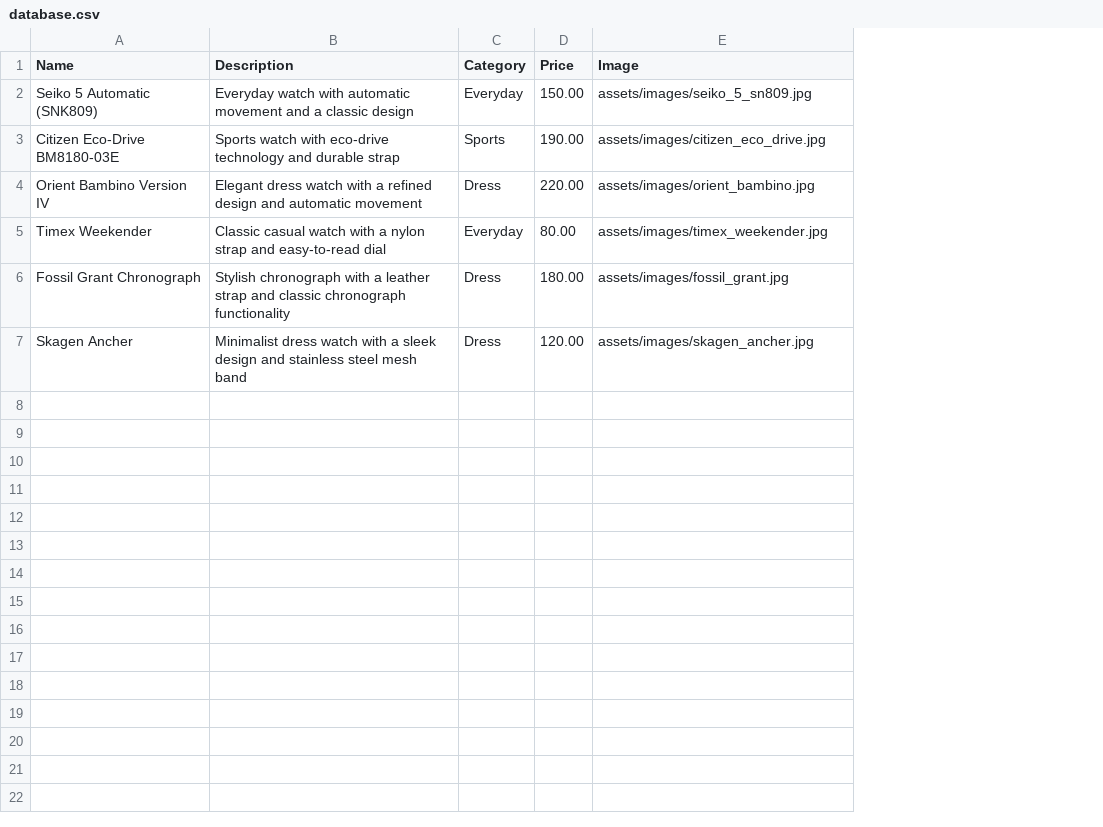
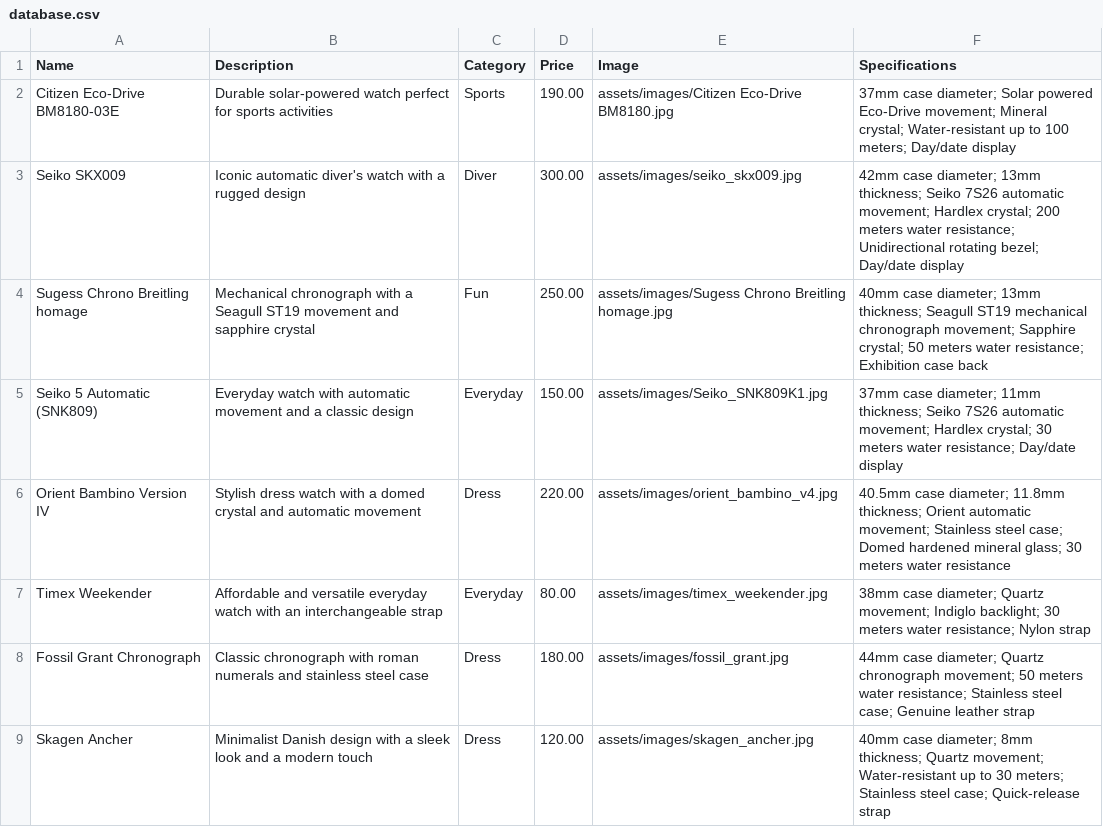
Before and after one commit to mfgoes/CaseForge, a CSV file: assets/database.csv, drawn as a sheet; removed rows and columns are numbered as before the commit, all else as after; the diff names each change by its address in the sheet, - before the commit and + after, or states it on an @@ line.

Commit message:
fixed loading order of database

```diff
--- a/assets/database.csv
+++ b/assets/database.csv
+column F (Specifications), rows 5-9: 37mm case diameter; 11mm thickness; Seiko 7S26 automatic movement; Hardlex crystal; 30 meters water resistance; Day/date display | 40.5mm case diameter; 11.8mm thickness; Orient automatic movement; Stainless steel case; Domed hardened mineral glass; 30 meters water resistance | 38mm case diameter; Quartz movement; Indiglo backlight; 30 meters water resistance; Nylon strap | 44mm case diameter; Quartz chronograph movement; 50 meters water resistance; Stainless steel case; Genuine leather strap | 40mm case diameter; 8mm thickness; Quartz movement; Water-resistant up to 30 meters; Stainless steel case; Quick-release strap
+row 2: Citizen Eco-Drive BM8180-03E | Durable solar-powered watch perfect for sports activities | Sports | 190.00 | assets/images/Citizen Eco-Drive BM8180.jpg | 37mm case diameter; Solar powered Eco-Drive movement; Mineral crystal; Water-resistant up to 100 meters; Day/date display
+row 3: Seiko SKX009 | Iconic automatic diver's watch with a rugged design | Diver | 300.00 | assets/images/seiko_skx009.jpg | 42mm case diameter; 13mm thickness; Seiko 7S26 automatic movement; Hardlex crystal; 200 meters water resistance; Unidirectional rotating bezel; Day/date display
+row 4: Sugess Chrono Breitling homage | Mechanical chronograph with a Seagull ST19 movement and sapphire crystal | Fun | 250.00 | assets/images/Sugess Chrono Breitling homage.jpg | 40mm case diameter; 13mm thickness; Seagull ST19 mechanical chronograph movement; Sapphire crystal; 50 meters water resistance; Exhibition case back
-E5 (Image): assets/images/seiko_5_sn809.jpg
+E5 (Image): assets/images/Seiko_SNK809K1.jpg
-row 3: Citizen Eco-Drive BM8180-03E | Sports watch with eco-drive technology and durable strap | Sports | 190.00 | assets/images/citizen_eco_drive.jpg
-B6 (Description): Elegant dress watch with a refined design and automatic…
+B6 (Description): Stylish dress watch with a domed crystal and automatic…
-E6 (Image): assets/images/orient_bambino.jpg
+E6 (Image): assets/images/orient_bambino_v4.jpg
-B7 (Description): Classic casual watch with a nylon strap and easy-to-read dial
+B7 (Description): Affordable and versatile everyday watch with an interchangeable strap
-B8 (Description): Stylish chronograph with a leather strap and classic chronograph functionality
+B8 (Description): Classic chronograph with roman numerals and stainless steel case
-B9 (Description): Minimalist dress watch with a sleek design and stainless steel mesh band
+B9 (Description): Minimalist Danish design with a sleek look and a modern touch
```
Also changed, not shown: 23 other files.
